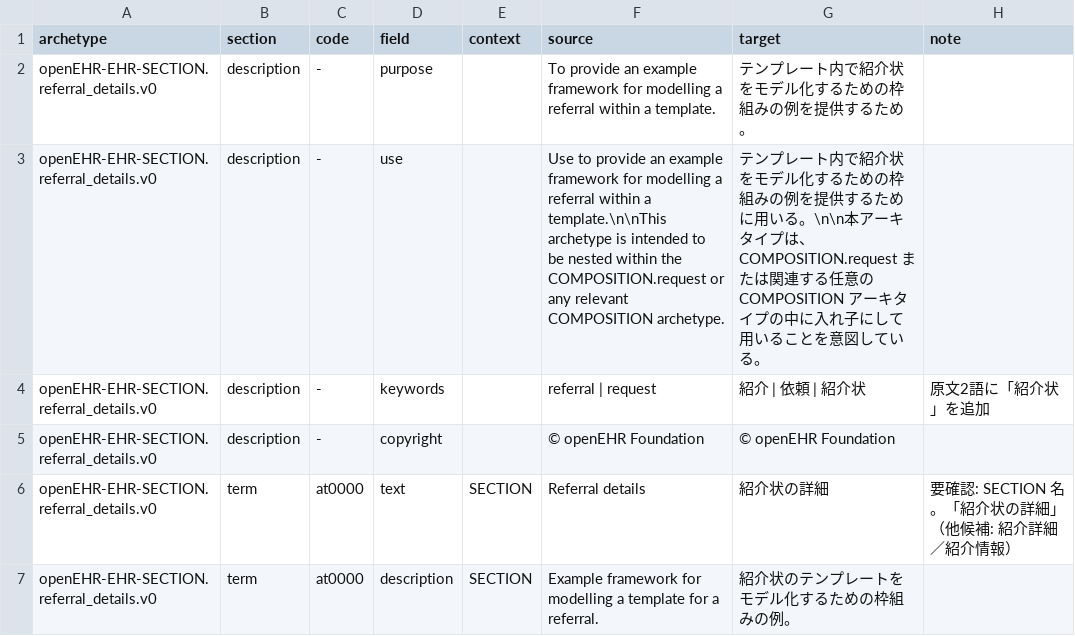
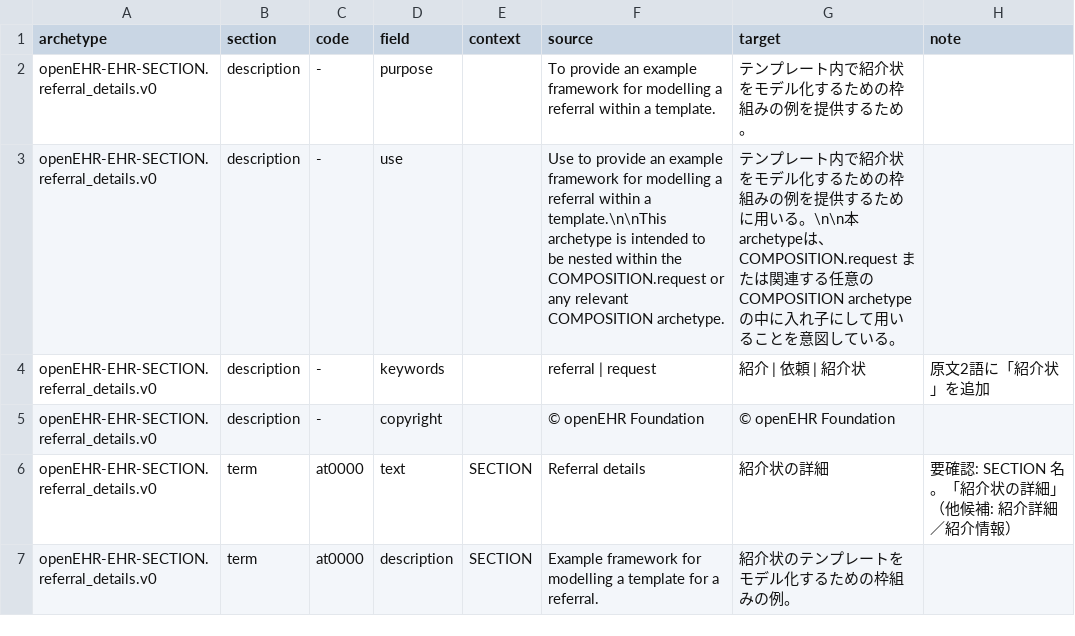
Before and after one commit to skoba/openehr-japanese-translation, a TSV file: archetypes/openEHR-EHR-SECTION.referral_details.v0/work/openEHR-EHR-SECTION.referral_details.v0.ja.tsv, drawn as a sheet; only a part is shown.

```diff
--- a/archetypes/openEHR-EHR-SECTION.referral_details.v0/work/openEHR-EHR-SECTION.referral_details.v0.ja.tsv
+++ b/archetypes/openEHR-EHR-SECTION.referral_details.v0/work/openEHR-EHR-SECTION.referral_details.v0.ja.tsv
@@ -2,3 +2,3 @@ archetype	section	code	field	context	source	target	note
 openEHR-EHR-SECTION.referral_details.v0	description	-	purpose		To provide an example framework for modelling a referral within a template.	テンプレート内で紹介状をモデル化するための枠組みの例を提供するため。	
-openEHR-EHR-SECTION.referral_details.v0	description	-	use		Use to provide an example framework for modelling a referral within a template.\n\nThis archetype is intended to be nested within the COMPOSITION.request or any relevant COMPOSITION archetype.	テンプレート内で紹介状をモデル化するための枠組みの例を提供するために用いる。\n\n本アーキタイプは、COMPOSITION.request または関連する任意の COMPOSITION アーキタイプの中に入れ子にして用いることを意図している。	
+openEHR-EHR-SECTION.referral_details.v0	description	-	use		Use to provide an example framework for modelling a referral within a template.\n\nThis archetype is intended to be nested within the COMPOSITION.request or any relevant COMPOSITION archetype.	テンプレート内で紹介状をモデル化するための枠組みの例を提供するために用いる。\n\n本archetypeは、COMPOSITION.request または関連する任意の COMPOSITION archetypeの中に入れ子にして用いることを意図している。	
 openEHR-EHR-SECTION.referral_details.v0	description	-	keywords		referral | request	紹介 | 依頼 | 紹介状	原文2語に「紹介状」を追加
```
Also changed, not shown: archetypes/openEHR-EHR-EVALUATION.problem_diagnosis.v1/work/openEHR-EHR-EVALUATION.problem_diagnosis.v1.ja.tsv, archetypes/openEHR-EHR-EVALUATION.reason_for_encounter.v1/work/openEHR-EHR-EVALUATION.reason_for_encounter.v1.ja.tsv, 10 other files.
